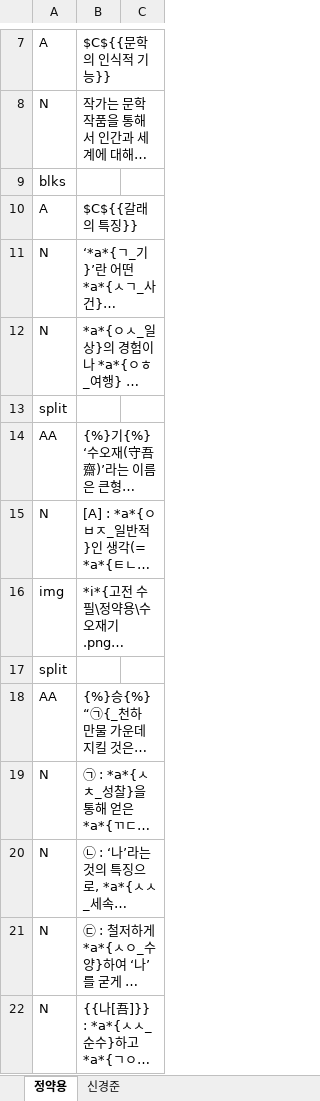
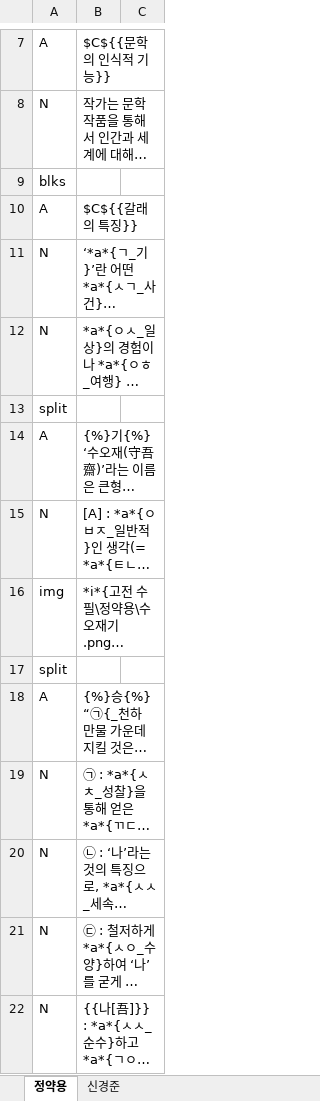
Before and after one commit to HorangKukeo/HorangKukeo, an Excel workbook: bank/고전 수필.xlsm, sheet 정약용, drawn as a sheet; only a part is shown, gaps mark what is left out; long unchanged cells end in …; values as stored, in another font and other column widths than the file's, no borders; the diff covers the shown part only; the diff names each change by its address in the sheet, - before the commit and + after, or states it on an @@ line.

```diff
--- a/bank/고전 수필.xlsm (sheet 정약용)
+++ b/bank/고전 수필.xlsm (sheet 정약용)
-A14: AA
+A14: A
-A18: AA
+A18: A
```
Also changed, not shown: 10 edited cells elsewhere in this sheet, chunk/문학Q.xlsm.
